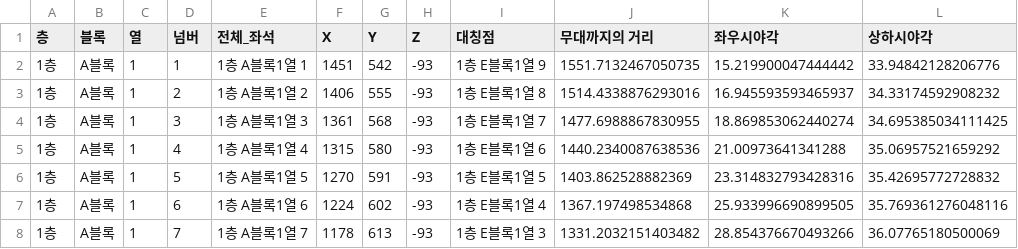
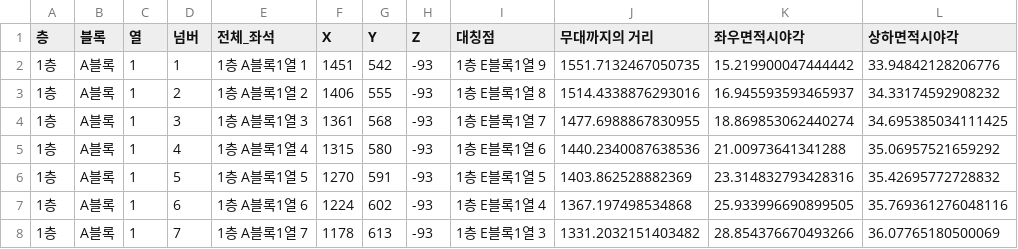
Before and after one commit to yonghyeun/BigContest-CocenrtHall, a CSV file: data/seat_information_angle.csv, drawn as a sheet; only a part is shown.

```diff
--- a/data/seat_information_angle.csv
+++ b/data/seat_information_angle.csv
@@ -1,2 +1,2 @@
-층,블록,열,넘버,전체_좌석,X,Y,Z,대칭점,무대까지의 거리,좌우시야각,상하시야각
+층,블록,열,넘버,전체_좌석,X,Y,Z,대칭점,무대까지의 거리,좌우면적시야각,상하면적시야각
 1층,A블록,1,1,1층 A블록1열 1,1451,542,-93,1층 E블록1열 9,1551.7132467050735,15.219900047444442,33.94842128206776
```
Also changed, not shown: 11 other files.
